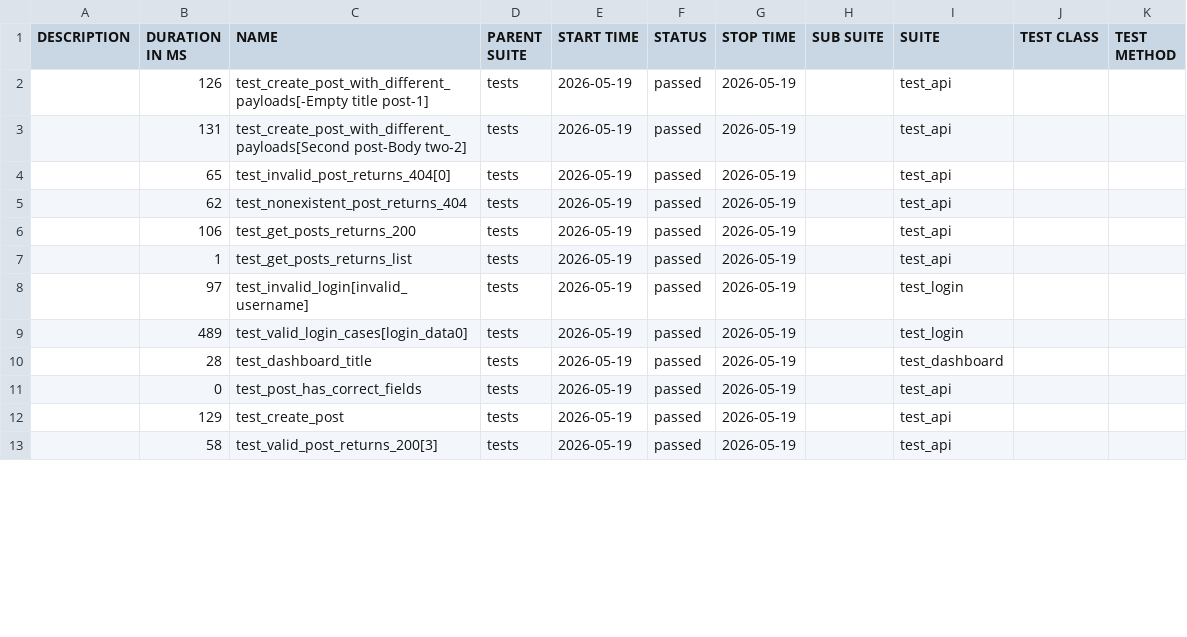
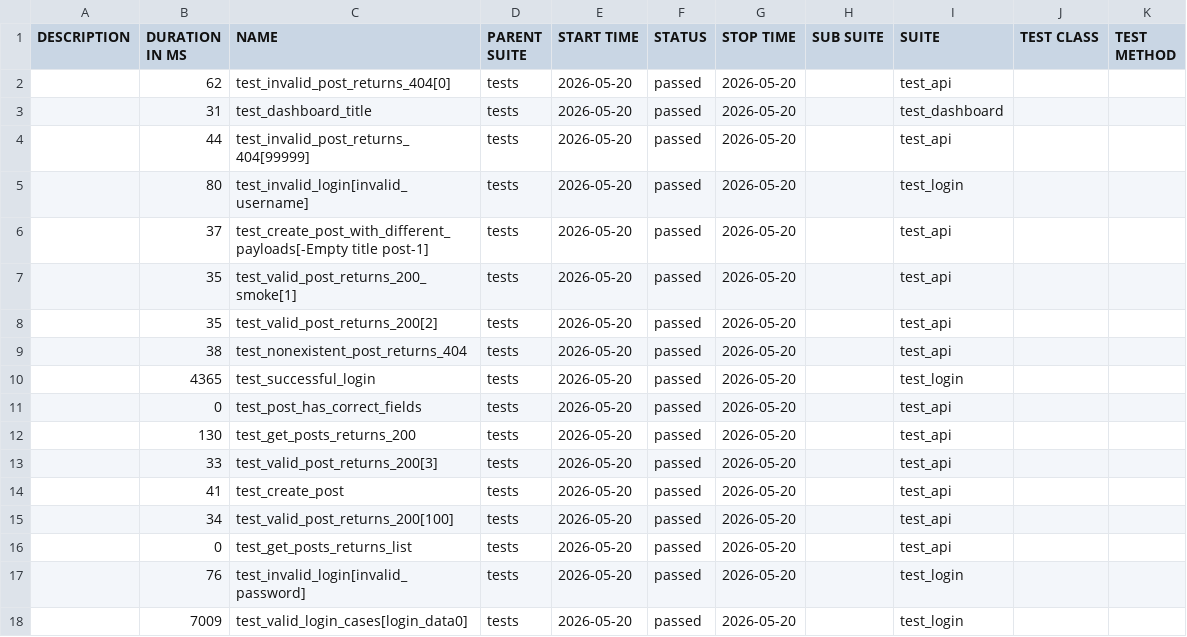
Before and after one commit to radekmeloun/testing_lessons, a CSV file: regression/data/suites.csv, drawn as a sheet; only a part is shown; the diff covers the shown part only.

```diff
--- a/regression/data/suites.csv
+++ b/regression/data/suites.csv
@@ -1,13 +1,18 @@
 "DESCRIPTION","DURATION IN MS","NAME","PARENT SUITE","START TIME","STATUS","STOP TIME","SUB SUITE","SUITE","TEST CLASS","TEST METHOD"
-"","126","test_create_post_with_different_payloads[-Empty title post-1]","tests","2026-05-19","passed","2026-05-19","","test_api","",""
-"","131","test_create_post_with_different_payloads[Second post-Body two-2]","tests","2026-05-19","passed","2026-05-19","","test_api","",""
-"","65","test_invalid_post_returns_404[0]","tests","2026-05-19","passed","2026-05-19","","test_api","",""
-"","62","test_nonexistent_post_returns_404","tests","2026-05-19","passed","2026-05-19","","test_api","",""
-"","106","test_get_posts_returns_200","tests","2026-05-19","passed","2026-05-19","","test_api","",""
-"","1","test_get_posts_returns_list","tests","2026-05-19","passed","2026-05-19","","test_api","",""
-"","97","test_invalid_login[invalid_username]","tests","2026-05-19","passed","2026-05-19","","test_login","",""
-"","489","test_valid_login_cases[login_data0]","tests","2026-05-19","passed","2026-05-19","","test_login","",""
-"","28","test_dashboard_title","tests","2026-05-19","passed","2026-05-19","","test_dashboard","",""
-"","0","test_post_has_correct_fields","tests","2026-05-19","passed","2026-05-19","","test_api","",""
-"","129","test_create_post","tests","2026-05-19","passed","2026-05-19","","test_api","",""
-"","58","test_valid_post_returns_200[3]","tests","2026-05-19","passed","2026-05-19","","test_api","",""
+"","62","test_invalid_post_returns_404[0]","tests","2026-05-20","passed","2026-05-20","","test_api","",""
+"","31","test_dashboard_title","tests","2026-05-20","passed","2026-05-20","","test_dashboard","",""
+"","44","test_invalid_post_returns_404[99999]","tests","2026-05-20","passed","2026-05-20","","test_api","",""
+"","80","test_invalid_login[invalid_username]","tests","2026-05-20","passed","2026-05-20","","test_login","",""
+"","37","test_create_post_with_different_payloads[-Empty title post-1]","tests","2026-05-20","passed","2026-05-20","","test_api","",""
+"","35","test_valid_post_returns_200_smoke[1]","tests","2026-05-20","passed","2026-05-20","","test_api","",""
+"","35","test_valid_post_returns_200[2]","tests","2026-05-20","passed","2026-05-20","","test_api","",""
+"","38","test_nonexistent_post_returns_404","tests","2026-05-20","passed","2026-05-20","","test_api","",""
+"","4365","test_successful_login","tests","2026-05-20","passed","2026-05-20","","test_login","",""
+"","0","test_post_has_correct_fields","tests","2026-05-20","passed","2026-05-20","","test_api","",""
+"","130","test_get_posts_returns_200","tests","2026-05-20","passed","2026-05-20","","test_api","",""
+"","33","test_valid_post_returns_200[3]","tests","2026-05-20","passed","2026-05-20","","test_api","",""
+"","41","test_create_post","tests","2026-05-20","passed","2026-05-20","","test_api","",""
+"","34","test_valid_post_returns_200[100]","tests","2026-05-20","passed","2026-05-20","","test_api","",""
+"","0","test_get_posts_returns_list","tests","2026-05-20","passed","2026-05-20","","test_api","",""
+"","76","test_invalid_login[invalid_password]","tests","2026-05-20","passed","2026-05-20","","test_login","",""
+"","7009","test_valid_login_cases[login_data0]","tests","2026-05-20","passed","2026-05-20","","test_login","",""
```
Also changed, not shown: 5 removed rows and 13 edited cells elsewhere in this file, 40 other files.
